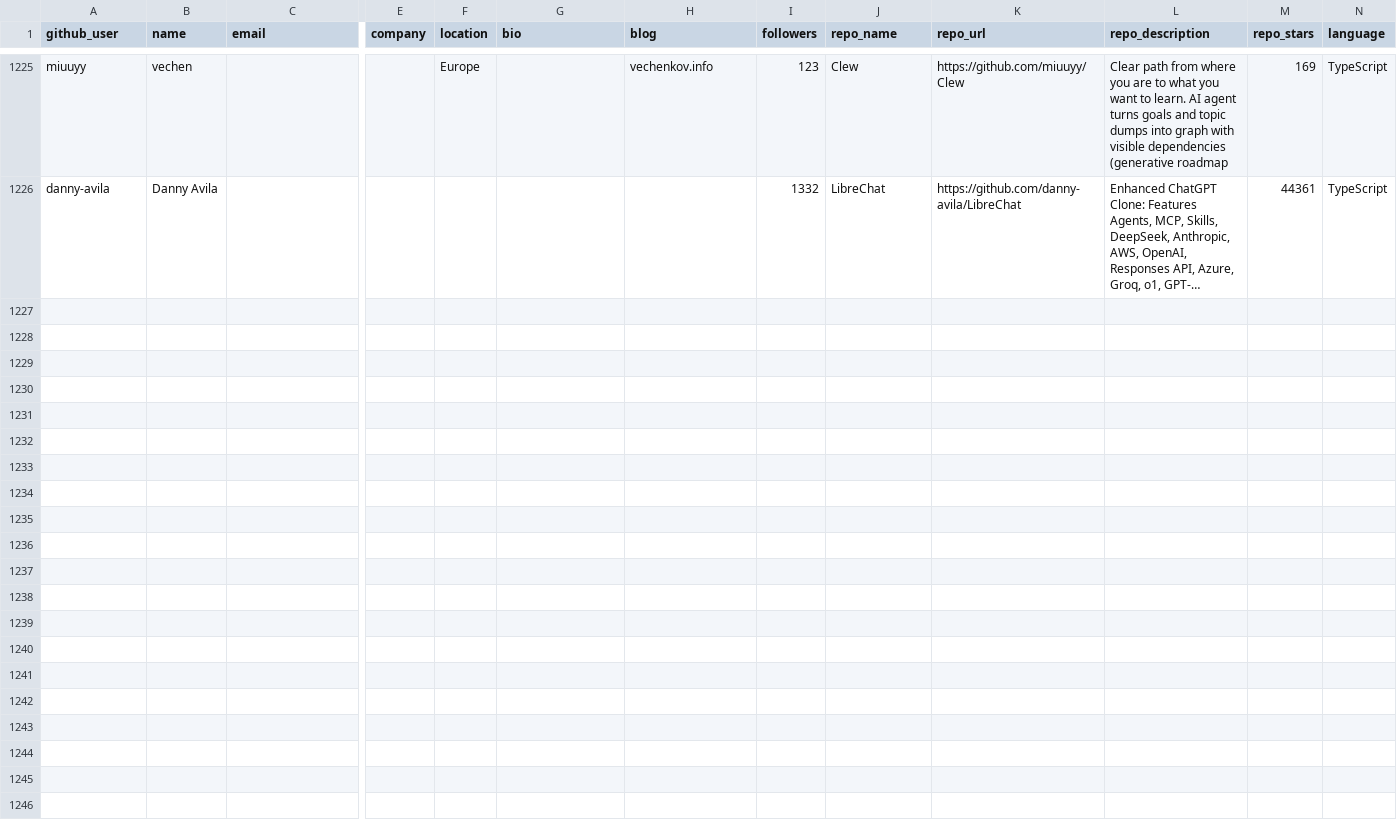
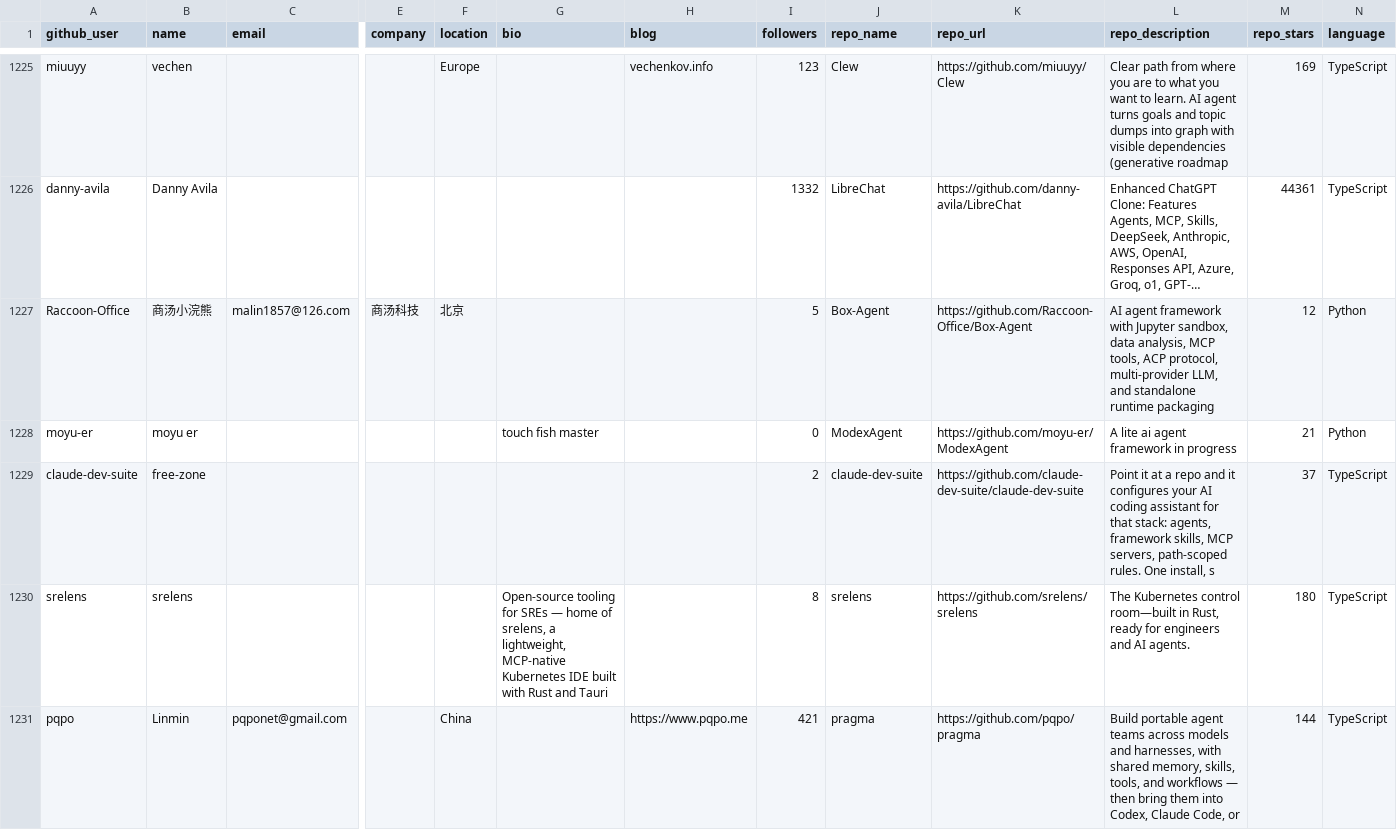
Before and after one commit to Soufianeazz/agentlens, a CSV file: agents/leads.csv, drawn as a sheet; only a part is shown, gaps mark what is left out; long unchanged cells end in …; rows hold the shown columns only; the diff names each change by its address in the sheet, - before the commit and + after, or states it on an @@ line.

```diff
--- a/agents/leads.csv
+++ b/agents/leads.csv
+row 1227: Raccoon-Office | 商汤小浣熊 | malin1857@126.com | 商汤科技 | 北京 |  |  | 5 | Box-Agent | https://github.com/Raccoon-Office/Box-Agent | AI agent framework with Jupyter sandbox, data analysis, MCP tools, ACP protocol, multi-provider LLM, and standalone runtime packaging | 12 | Python
+row 1228: moyu-er | moyu er |  |  |  | touch fish master |  | 0 | ModexAgent | https://github.com/moyu-er/ModexAgent | A lite ai agent framework in progress | 21 | Python
+row 1229: claude-dev-suite | free-zone |  |  |  |  |  | 2 | claude-dev-suite | https://github.com/claude-dev-suite/claude-dev-suite | Point it at a repo and it configures your AI coding assistant for that stack: agents, framework skills, MCP servers, path-scoped rules. One install, s | 37 | TypeScript
+row 1230: srelens | srelens |  |  |  | Open-source tooling for SREs — home of srelens, a lightweight, MCP-native Kubernetes IDE built with Rust and Tauri |  | 8 | srelens | https://github.com/srelens/srelens | The Kubernetes control room—built in Rust, ready for engineers and AI agents. | 180 | TypeScript
+row 1231: pqpo | Linmin | pqponet@gmail.com |  | China |  | https://www.pqpo.me | 421 | pragma | https://github.com/pqpo/pragma | Build portable agent teams across models and harnesses, with shared memory, skills, tools, and workflows — then bring them into Codex, Claude Code, or | 144 | TypeScript
```
